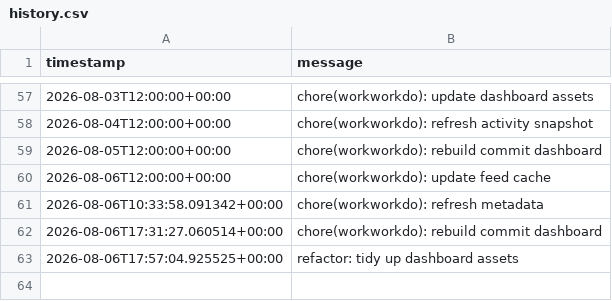
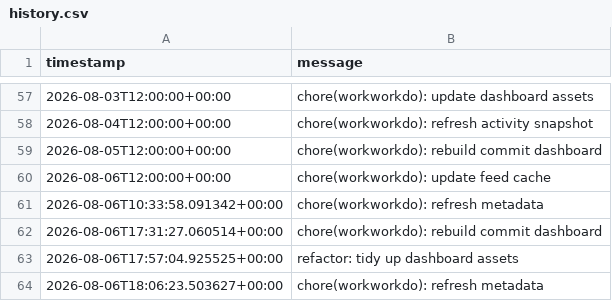
Before and after one commit to glcskl/workworkdo, a CSV file: data/history.csv, drawn as a sheet; only a part is shown, gaps mark what is left out; the diff names each change by its address in the sheet, - before the commit and + after, or states it on an @@ line.

Commit message:
chore(workworkdo): refresh metadata

```diff
--- a/data/history.csv
+++ b/data/history.csv
+row 64: 2026-08-06T18:06:23.503627+00:00 | chore(workworkdo): refresh metadata
```
